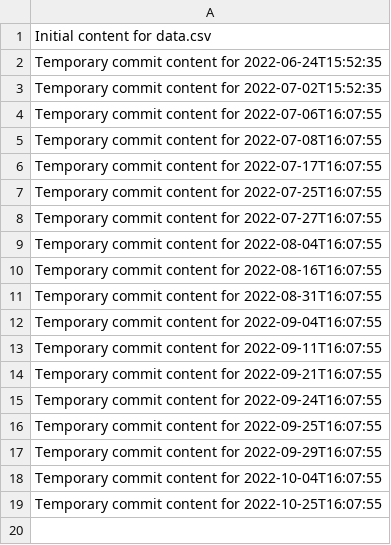
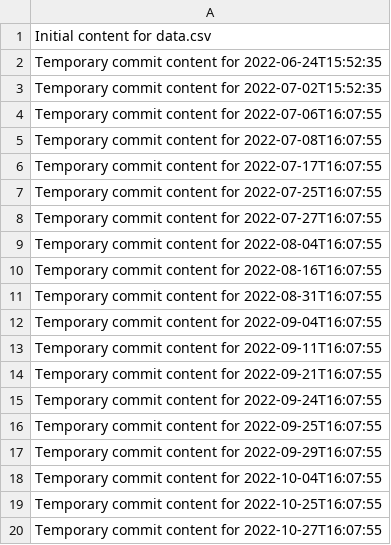
Before and after one commit to Andreiij/beta-718-q, a CSV file: data.csv, drawn as a sheet; the diff names each change by its address in the sheet, - before the commit and + after, or states it on an @@ line.

```diff
--- a/data.csv
+++ b/data.csv
+row 20: Temporary commit content for 2022-10-27T16:07:55
```
